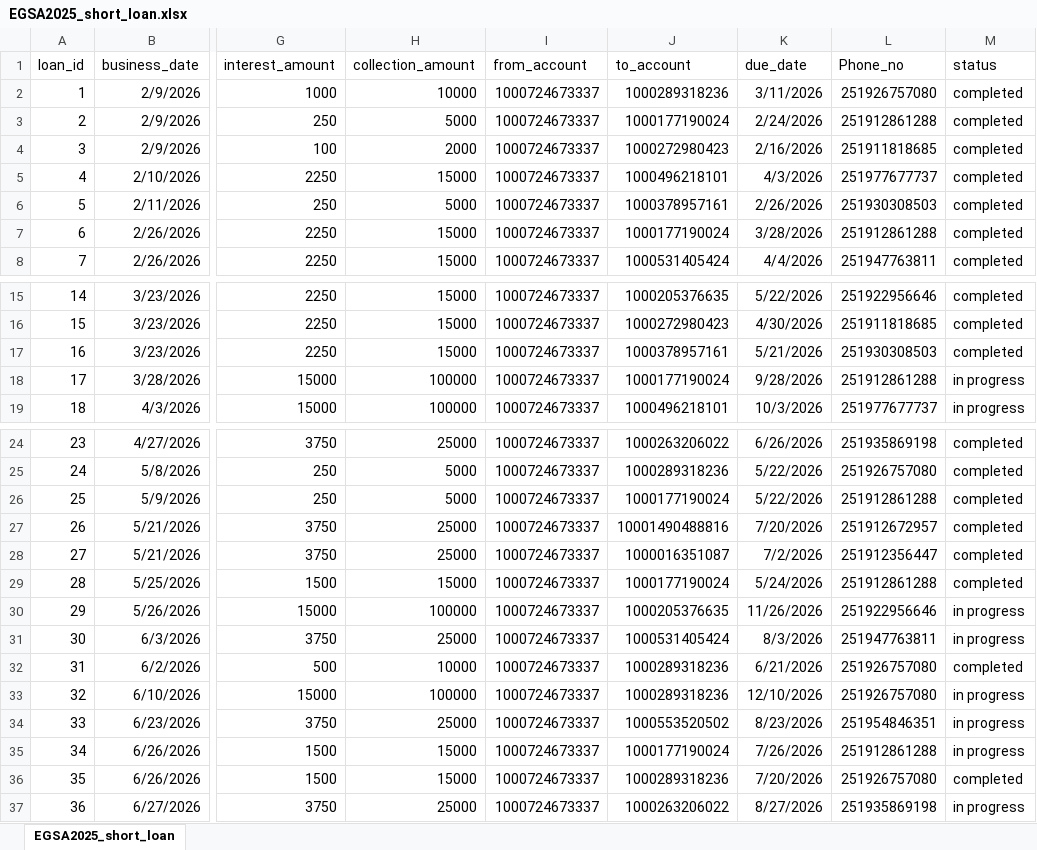
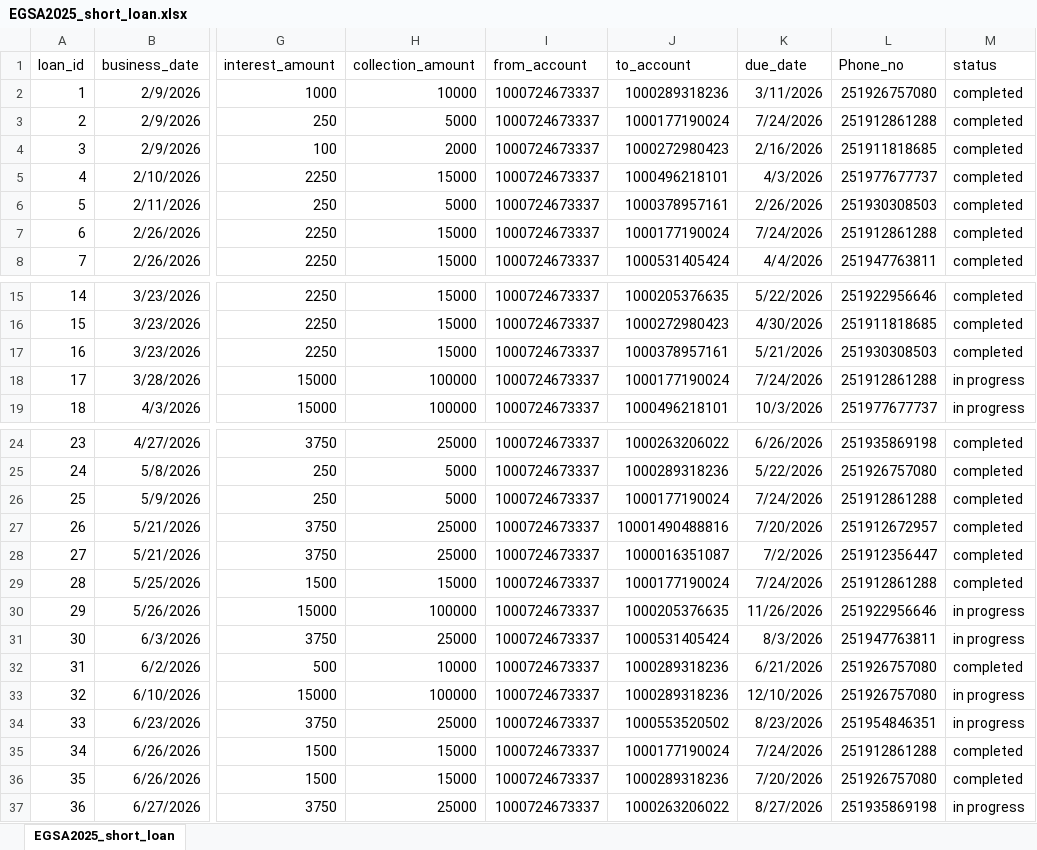
Before and after one commit to Walfaanaa/EGSA_short_term, an Excel workbook: EGSA2025_short_loan.xlsx, sheet EGSA2025_short_loan, drawn as a sheet; only a part is shown, gaps mark what is left out; values as stored, in another font and other column widths than the file's, no borders; the diff names each change by its address in the sheet, - before the commit and + after, or states it on an @@ line.

Commit message:
Add files via upload

```diff
--- a/EGSA2025_short_loan.xlsx (sheet EGSA2025_short_loan)
+++ b/EGSA2025_short_loan.xlsx (sheet EGSA2025_short_loan)
-K3 (due_date): 2/24/2026
+K3 (due_date): 7/24/2026
-K7 (due_date): 3/28/2026
+K7 (due_date): 7/24/2026
-K18 (due_date): 9/28/2026
+K18 (due_date): 7/24/2026
-K26 (due_date): 5/22/2026
+K26 (due_date): 7/24/2026
-K29 (due_date): 5/24/2026
+K29 (due_date): 7/24/2026
-K35 (due_date): 7/26/2026
+K35 (due_date): 7/24/2026
-M35 (status): in progress
+M35 (status): completed
```
